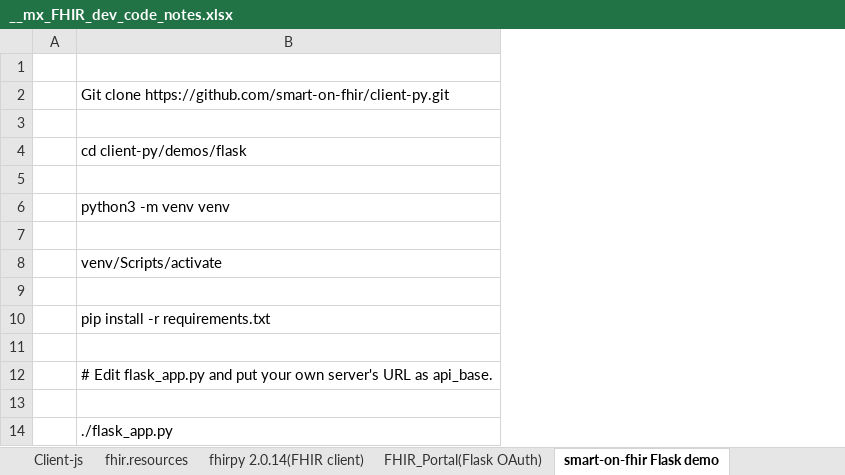
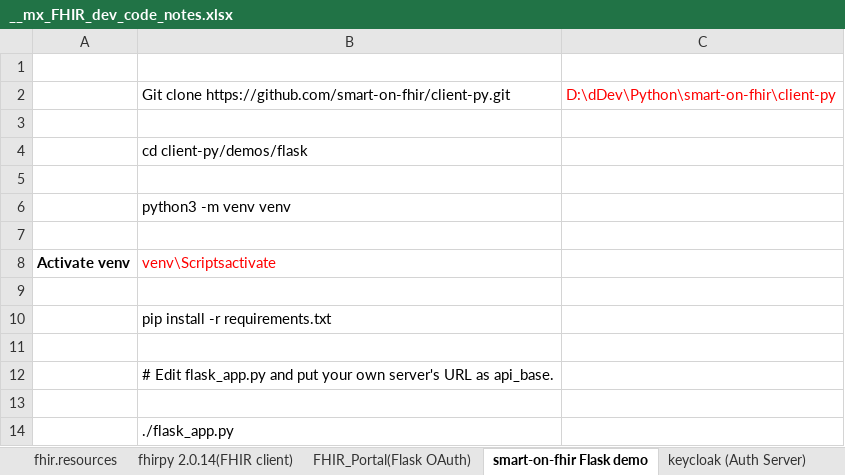
Before and after one commit to marvinxu99/HL7_py, an Excel workbook: __mx_FHIR_dev_code_notes.xlsx, sheet smart-on-fhir Flask demo, drawn as a sheet; values as stored, in another font and other column widths than the file's, no borders; removed rows and columns are numbered as before the commit, all else as after; the diff names each change by its address in the sheet, - before the commit and + after, or states it on an @@ line.

```diff
--- a/__mx_FHIR_dev_code_notes.xlsx (sheet smart-on-fhir Flask demo)
+++ b/__mx_FHIR_dev_code_notes.xlsx (sheet smart-on-fhir Flask demo)
-sheet tab: Client-js
-column A, empty
+column A, row 8: Activate venv
+column C, row 2: D:\dDev\Python\smart-on-fhir\client-py
-B8: venv/Scripts/activate
+B8: venv\Scriptsactivate
-B8 text colour: black
+B8 text colour: #FF0000
```
Also changed, not shown: sheet fhirpy-Cerner Sandbox, other sheet tabs, 9 other files.
